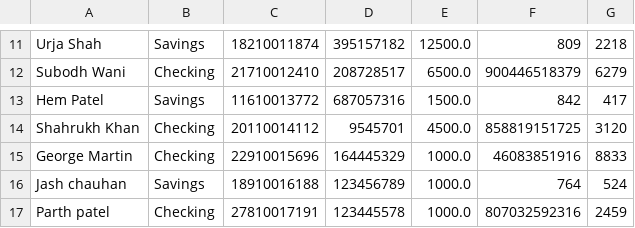
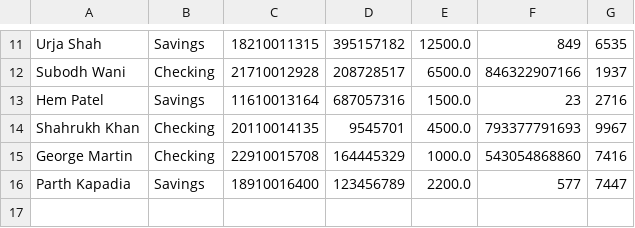
Before and after one commit to Exter-dg/Bank_account-Application, a CSV file: AccountInfo.csv, drawn as a sheet; only a part is shown, gaps mark what is left out; removed rows and columns are numbered as before the commit, all else as after; the diff covers the shown part only; the diff names each change by its address in the sheet, - before the commit and + after, or states it on an @@ line.

```diff
--- a/AccountInfo.csv
+++ b/AccountInfo.csv
-C11: 18210011874
+C11: 18210011315
-F11: 809
+F11: 849
-G11: 2218
+G11: 6535
-C12: 21710012410
+C12: 21710012928
-F12: 900446518379
+F12: 846322907166
-G12: 6279
+G12: 1937
-C13: 11610013772
+C13: 11610013164
-F13: 842
+F13: 23
-G13: 417
+G13: 2716
-C14: 20110014112
+C14: 20110014135
-F14: 858819151725
+F14: 793377791693
-G14: 3120
+G14: 9967
-C15: 22910015696
+C15: 22910015708
-F15: 46083851916
+F15: 543054868860
-G15: 8833
+G15: 7416
-row 16: Jash chauhan | Savings | 18910016188 | 123456789 | 1000.0 | 764 | 524
-row 17: Parth patel | Checking | 27810017191 | 123445578 | 1000.0 | 807032592316 | 2459
+row 16: Parth Kapadia | Savings | 18910016400 | 123456789 | 2200.0 | 577 | 7447
```
Also changed, not shown: 30 edited cells elsewhere in this file, 4 other files.
